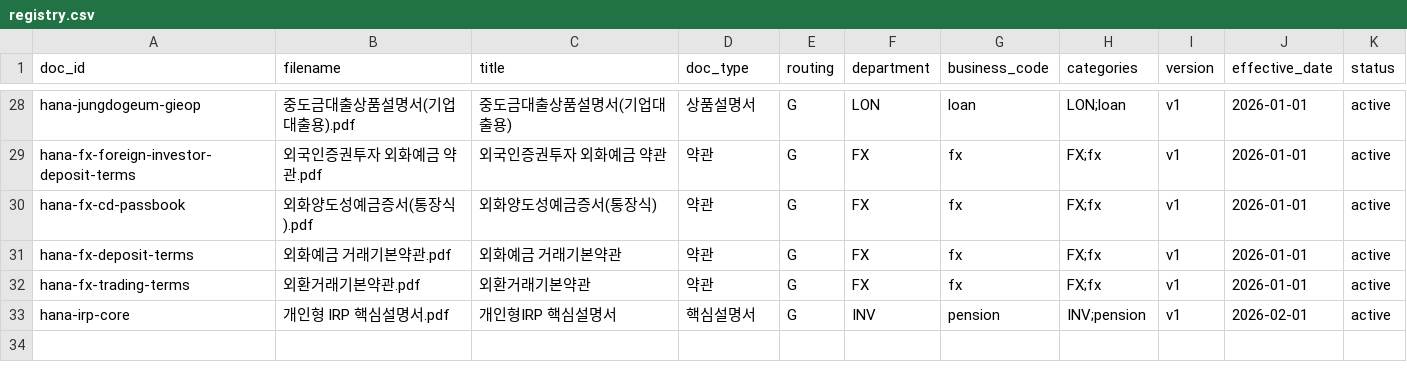
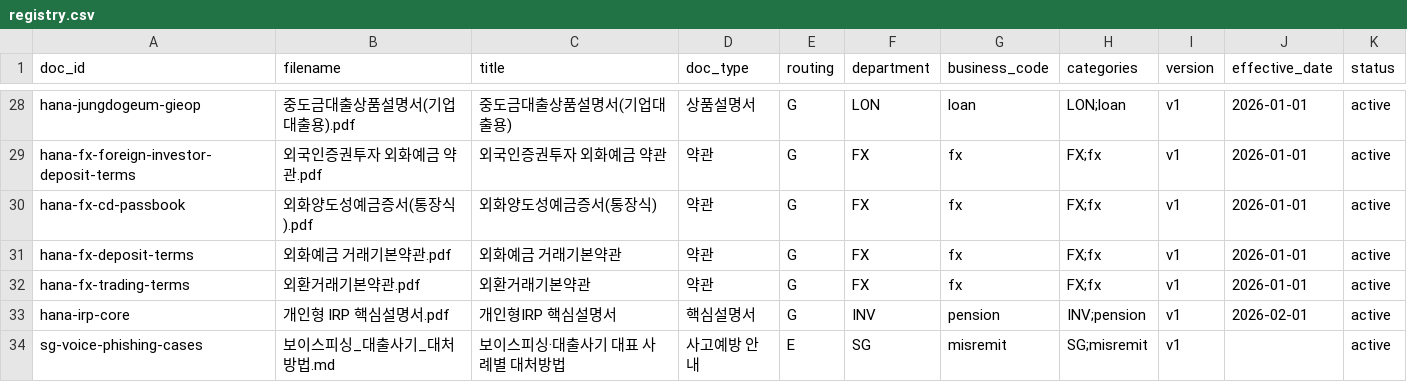
Before and after one commit to bluealmond33-debug/kda4-k7-product, a CSV file: database/rag/registry.csv, drawn as a sheet; only a part is shown, gaps mark what is left out; the diff names each change by its address in the sheet, - before the commit and + after, or states it on an @@ line.

```diff
--- a/database/rag/registry.csv
+++ b/database/rag/registry.csv
+row 34: sg-voice-phishing-cases | 보이스피싱_대출사기_대처방법.md | 보이스피싱·대출사기 대표 사례별 대처방법 | 사고예방 안내 | E | SG | misremit | SG;misremit | v1 |  | active
```
Also changed, not shown: 1 other file.
